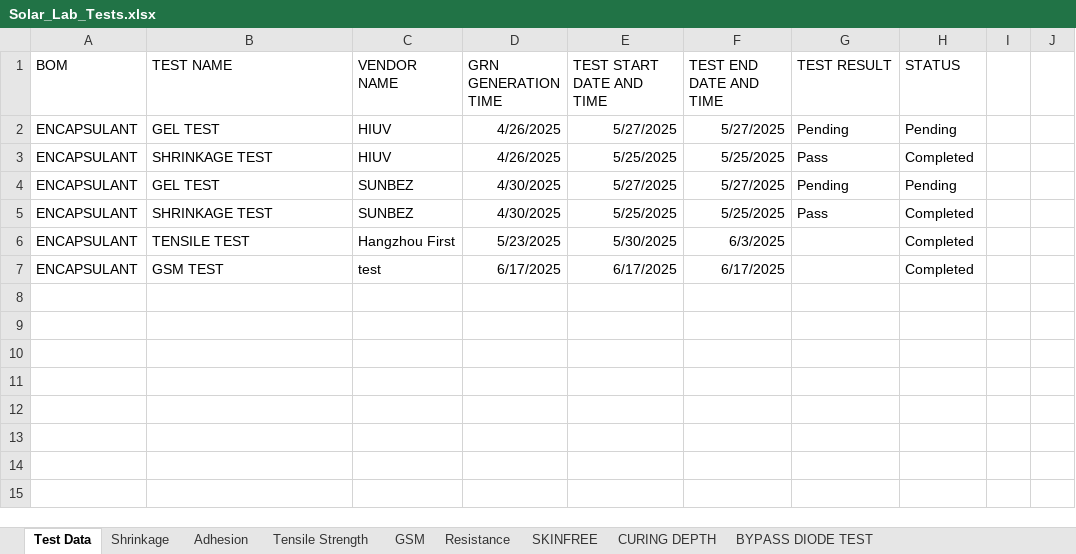
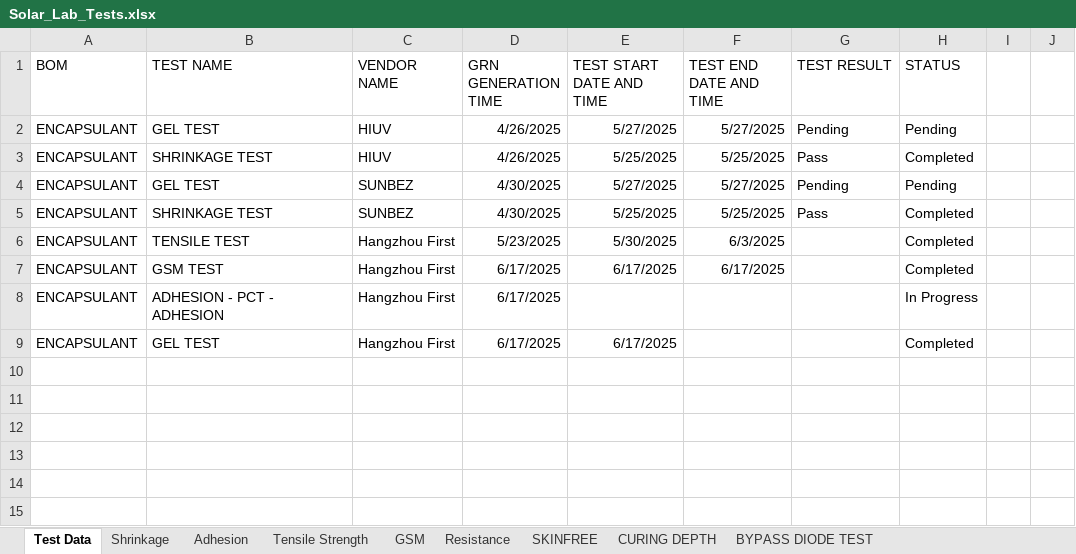
Before and after one commit to naveen221001/rnd-solar-api, an Excel workbook: data/Solar_Lab_Tests.xlsx, sheet Test Data, drawn as a sheet; values as stored, in another font and other column widths than the file's, no borders; table styles not drawn; the diff names each change by its address in the sheet, - before the commit and + after, or states it on an @@ line.

```diff
--- a/data/Solar_Lab_Tests.xlsx (sheet Test Data)
+++ b/data/Solar_Lab_Tests.xlsx (sheet Test Data)
-C7 (VENDOR NAME): test
+C7 (VENDOR NAME): Hangzhou First
-row 8: (empty)
+row 8: ENCAPSULANT | ADHESION - PCT - ADHESION | Hangzhou First | 6/17/2025 |  |  |  | In Progress
-row 9: (empty)
+row 9: ENCAPSULANT | GEL TEST | Hangzhou First | 6/17/2025 | 6/17/2025 |  |  | Completed
```
Also changed, not shown: sheet Adhesion, sheet CURING DEPTH, sheet Resistance, sheet SKINFREE, sheet BYPASS DIODE TEST, hidden cells, 1 other file.
